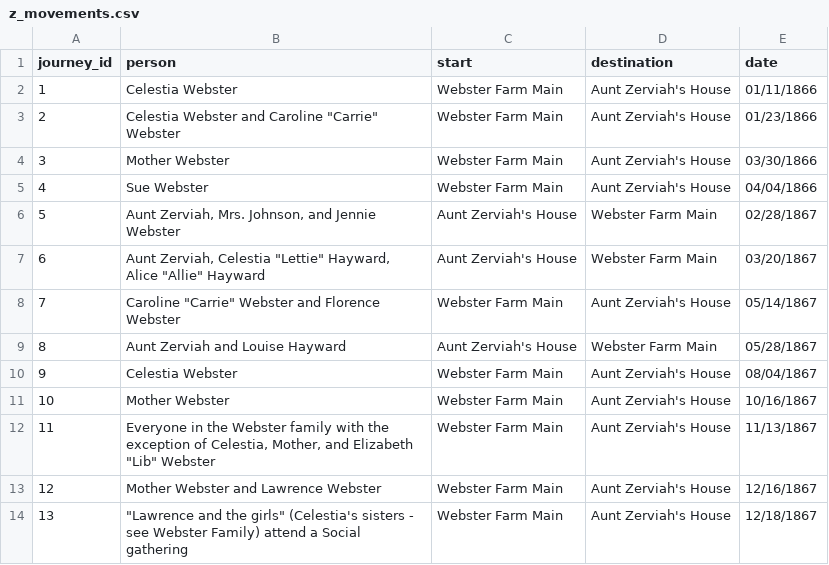
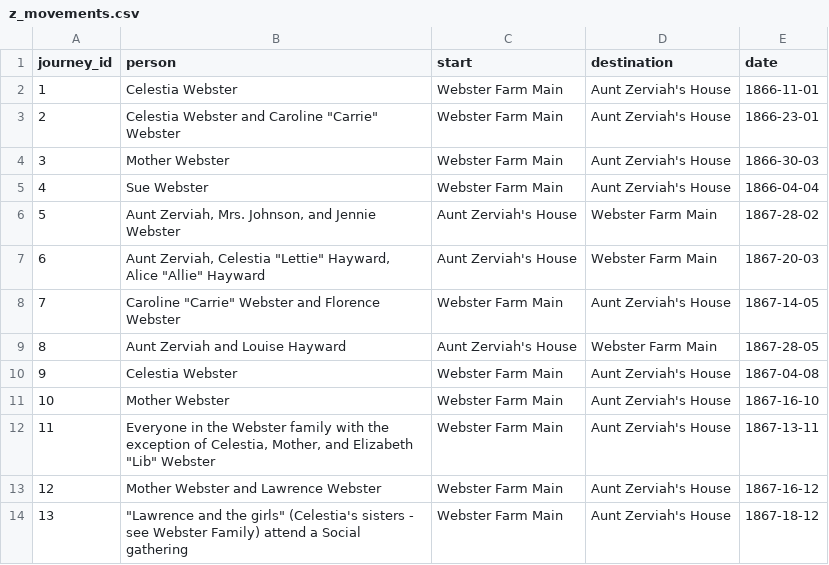
Before and after one commit to pjcole27/celestia_world_website, a CSV file: z_movements.csv, drawn as a sheet.

```diff
--- a/z_movements.csv
+++ b/z_movements.csv
@@ -1,14 +1,14 @@
 journey_id,person,start,destination,date
-1,Celestia Webster,Webster Farm Main,Aunt Zerviah's House,01/11/1866
-2,"Celestia Webster and Caroline ""Carrie"" Webster",Webster Farm Main,Aunt Zerviah's House,01/23/1866
-3,Mother Webster,Webster Farm Main,Aunt Zerviah's House,03/30/1866
-4,Sue Webster,Webster Farm Main,Aunt Zerviah's House,04/04/1866
-5,"Aunt Zerviah, Mrs. Johnson, and Jennie Webster",Aunt Zerviah's House,Webster Farm Main,02/28/1867
-6,"Aunt Zerviah, Celestia ""Lettie"" Hayward, Alice ""Allie"" Hayward",Aunt Zerviah's House,Webster Farm Main,03/20/1867
-7,"Caroline ""Carrie"" Webster and Florence Webster",Webster Farm Main,Aunt Zerviah's House,05/14/1867
-8,Aunt Zerviah and Louise Hayward,Aunt Zerviah's House,Webster Farm Main,05/28/1867
-9,Celestia Webster,Webster Farm Main,Aunt Zerviah's House,08/04/1867
-10,Mother Webster,Webster Farm Main,Aunt Zerviah's House,10/16/1867
-11,"Everyone in the Webster family with the exception of Celestia, Mother, and Elizabeth ""Lib"" Webster",Webster Farm Main,Aunt Zerviah's House,11/13/1867
-12,Mother Webster and Lawrence Webster,Webster Farm Main,Aunt Zerviah's House,12/16/1867
-13,"""Lawrence and the girls"" (Celestia's sisters - see Webster Family) attend a Social gathering ",Webster Farm Main,Aunt Zerviah's House,12/18/1867
+1,Celestia Webster,Webster Farm Main,Aunt Zerviah's House,1866-11-01
+2,"Celestia Webster and Caroline ""Carrie"" Webster",Webster Farm Main,Aunt Zerviah's House,1866-23-01
+3,Mother Webster,Webster Farm Main,Aunt Zerviah's House,1866-30-03
+4,Sue Webster,Webster Farm Main,Aunt Zerviah's House,1866-04-04
+5,"Aunt Zerviah, Mrs. Johnson, and Jennie Webster",Aunt Zerviah's House,Webster Farm Main,1867-28-02
+6,"Aunt Zerviah, Celestia ""Lettie"" Hayward, Alice ""Allie"" Hayward",Aunt Zerviah's House,Webster Farm Main,1867-20-03
+7,"Caroline ""Carrie"" Webster and Florence Webster",Webster Farm Main,Aunt Zerviah's House,1867-14-05
+8,Aunt Zerviah and Louise Hayward,Aunt Zerviah's House,Webster Farm Main,1867-28-05
+9,Celestia Webster,Webster Farm Main,Aunt Zerviah's House,1867-04-08
+10,Mother Webster,Webster Farm Main,Aunt Zerviah's House,1867-16-10
+11,"Everyone in the Webster family with the exception of Celestia, Mother, and Elizabeth ""Lib"" Webster",Webster Farm Main,Aunt Zerviah's House,1867-13-11
+12,Mother Webster and Lawrence Webster,Webster Farm Main,Aunt Zerviah's House,1867-16-12
+13,"""Lawrence and the girls"" (Celestia's sisters - see Webster Family) attend a Social gathering ",Webster Farm Main,Aunt Zerviah's House,1867-18-12
```
Also changed, not shown: 1 other file.
